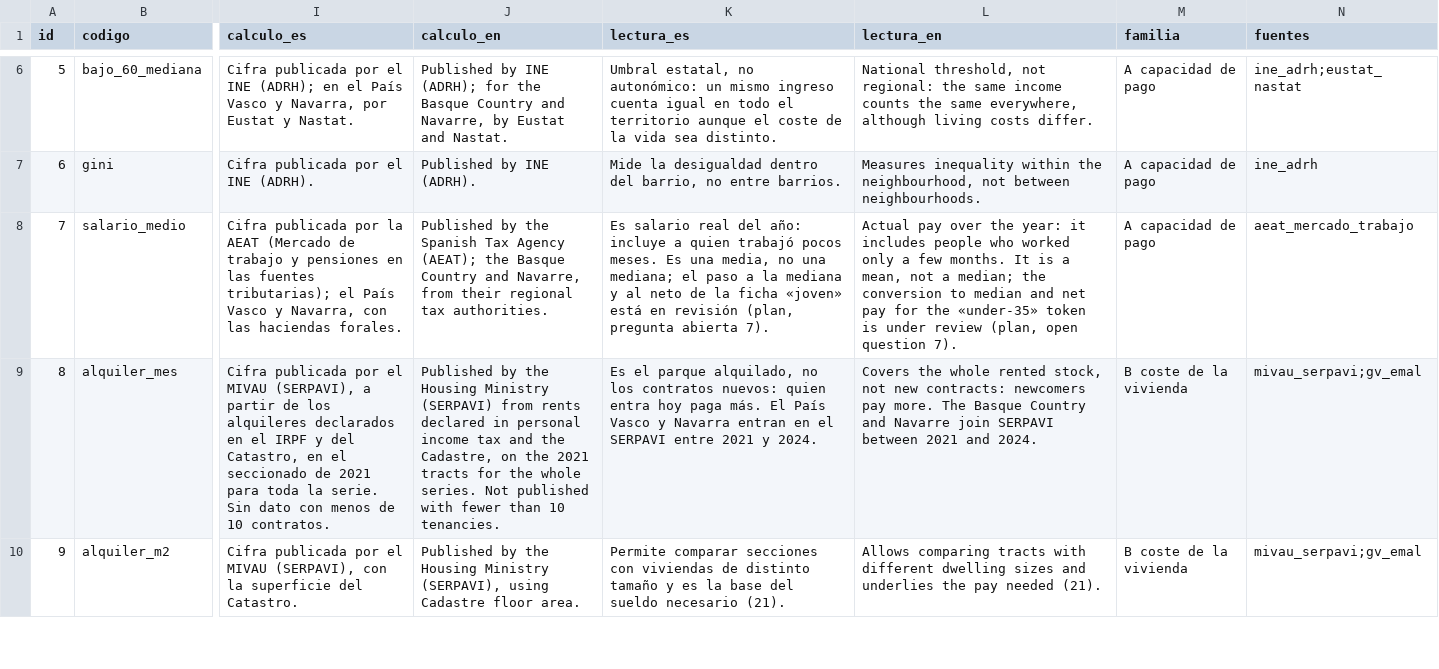
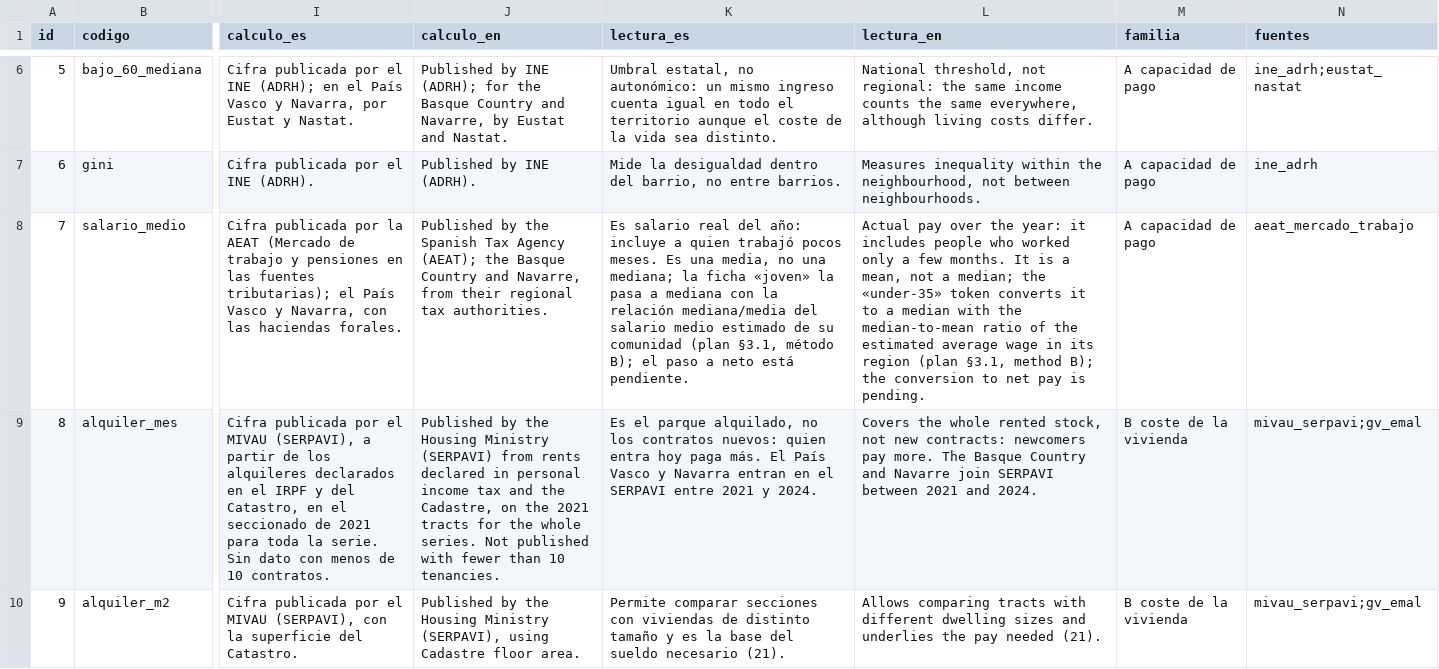
Before and after one commit to gastiaso/de-renta-en-renta, a CSV file: inventario/indicadores.csv, drawn as a sheet; only a part is shown, gaps mark what is left out; the diff names each change by its address in the sheet, - before the commit and + after, or states it on an @@ line.

```diff
--- a/inventario/indicadores.csv
+++ b/inventario/indicadores.csv
-K8 (lectura_es): …una mediana; el paso a la mediana y al neto de la ficha «joven» está en revisión (plan, pregunta abierta 7).
+K8 (lectura_es): …una mediana; la ficha «joven» la pasa a mediana con la relación mediana/media del salario medio estimado de su comunidad (plan §3.1, método B); el paso a neto está pendiente.
-L8 (lectura_en): …median; the conversion to median and net pay for the «under-35» token is under review (plan, open question 7).
+L8 (lectura_en): …median; the «under-35» token converts it to a median with the median-to-mean ratio of the estimated average wage in its region (plan §3.1, method B); the conversion to net pay is pending.
```
Also changed, not shown: inventario/fuentes.csv, inventario/referencias_validacion.csv, 6 other files.
